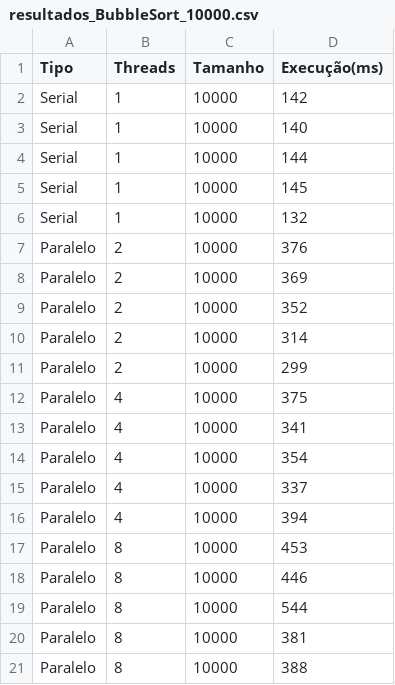
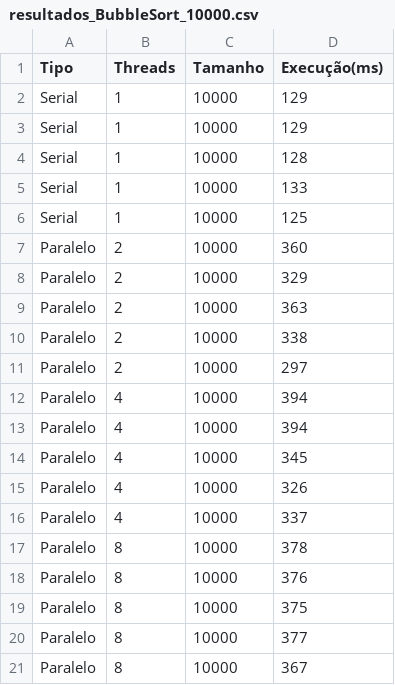
Before and after one commit to DaltonLinconl/Analise-de-Desempenho-de-Algoritmos-de-Busca, a CSV file: resultados/resultados_BubbleSort_10000.csv, drawn as a sheet.

```diff
--- a/resultados/resultados_BubbleSort_10000.csv
+++ b/resultados/resultados_BubbleSort_10000.csv
@@ -1,21 +1,21 @@
 Tipo,Threads,Tamanho,Execução(ms)
-Serial,1,10000,142
-Serial,1,10000,140
-Serial,1,10000,144
-Serial,1,10000,145
-Serial,1,10000,132
-Paralelo,2,10000,376
-Paralelo,2,10000,369
-Paralelo,2,10000,352
-Paralelo,2,10000,314
-Paralelo,2,10000,299
-Paralelo,4,10000,375
-Paralelo,4,10000,341
-Paralelo,4,10000,354
+Serial,1,10000,129
+Serial,1,10000,129
+Serial,1,10000,128
+Serial,1,10000,133
+Serial,1,10000,125
+Paralelo,2,10000,360
+Paralelo,2,10000,329
+Paralelo,2,10000,363
+Paralelo,2,10000,338
+Paralelo,2,10000,297
+Paralelo,4,10000,394
+Paralelo,4,10000,394
+Paralelo,4,10000,345
+Paralelo,4,10000,326
 Paralelo,4,10000,337
-Paralelo,4,10000,394
-Paralelo,8,10000,453
-Paralelo,8,10000,446
-Paralelo,8,10000,544
-Paralelo,8,10000,381
-Paralelo,8,10000,388
+Paralelo,8,10000,378
+Paralelo,8,10000,376
+Paralelo,8,10000,375
+Paralelo,8,10000,377
+Paralelo,8,10000,367
```
Also changed, not shown: resultados/resultados_BubbleSort_1000.csv, resultados/resultados_MergeSort_1000.csv, 23 other files.
